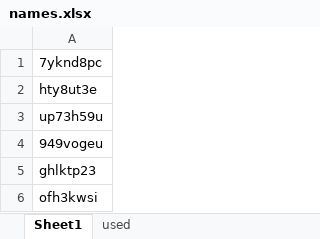
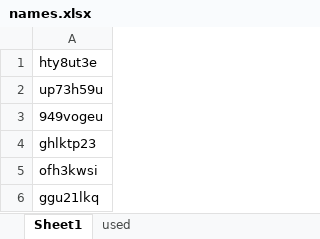
Before and after one commit to osahatano-eng/hopy, an Excel workbook: names.xlsx, sheet Sheet1, drawn as a sheet; only a part is shown; the shorter side is filled out with more unchanged rows; values as stored, in another font and other column widths than the file's, no borders; the diff names each change by its address in the sheet, - before the commit and + after, or states it on an @@ line.

```diff
--- a/names.xlsx (sheet Sheet1)
+++ b/names.xlsx (sheet Sheet1)
-row 1: 7yknd8pc
```
Also changed, not shown: sheet used, 2 other files.
